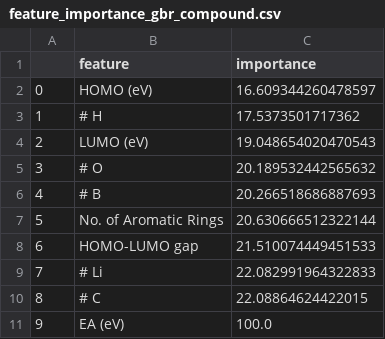
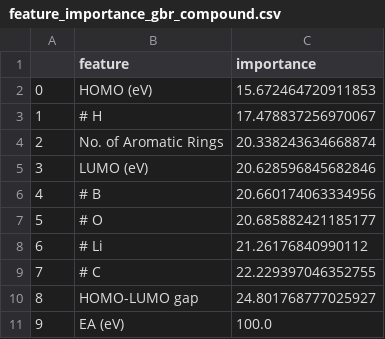
Before and after one commit to robert-kuramshin/dft-machine-learning, a CSV file: battery/res/no-comp/feature_importance_gbr_compound.csv, drawn as a sheet.

```diff
--- a/battery/res/no-comp/feature_importance_gbr_compound.csv
+++ b/battery/res/no-comp/feature_importance_gbr_compound.csv
@@ -1,11 +1,11 @@
 ,feature,importance
-0,HOMO (eV),16.609344260478597
-1,# H,17.5373501717362
-2,LUMO (eV),19.048654020470543
-3,# O,20.189532442565632
-4,# B,20.266518686887693
-5,No. of Aromatic Rings,20.630666512322144
-6,HOMO-LUMO gap,21.510074449451533
-7,# Li,22.082991964322833
-8,# C,22.08864624422015
+0,HOMO (eV),15.672464720911853
+1,# H,17.478837256970067
+2,No. of Aromatic Rings,20.338243634668874
+3,LUMO (eV),20.628596845682846
+4,# B,20.660174063334956
+5,# O,20.685882421185177
+6,# Li,21.26176840990112
+7,# C,22.229397046352755
+8,HOMO-LUMO gap,24.801768777025927
 9,EA (eV),100.0
```
Also changed, not shown: battery/res/no-comp/X_test_rfe_gbr.csv, battery/res/no-comp/X_train_rfe_gbr.csv, 3 other files.
